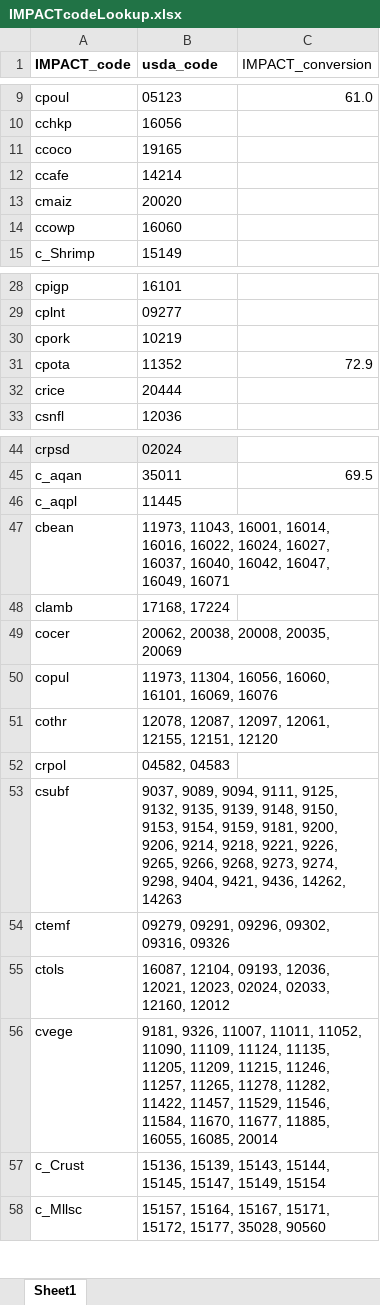
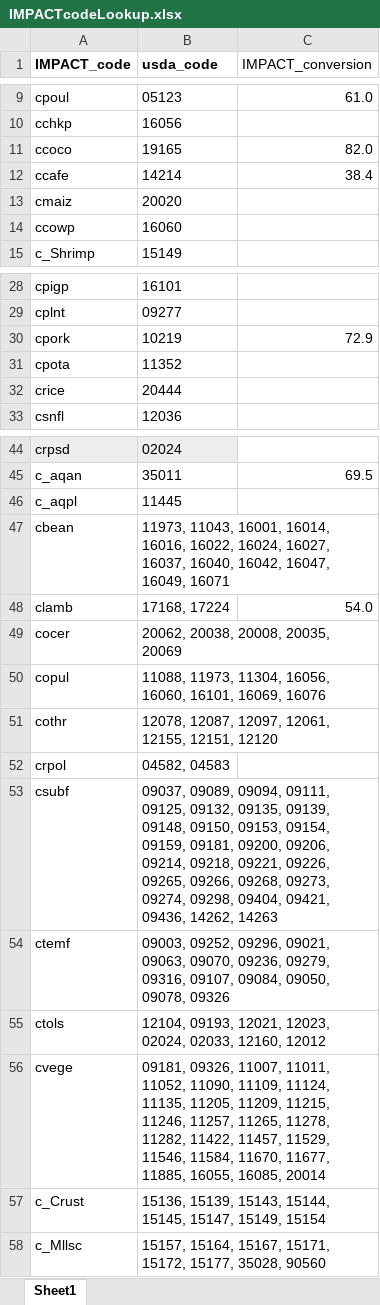
Before and after one commit to GeraldCNelson/nutmod, an Excel workbook: data-raw/NutrientData/nutrientDetails/IMPACTcodeLookup.xlsx, sheet Sheet1, drawn as a sheet; only a part is shown, gaps mark what is left out; values as stored, in another font and other column widths than the file's, no borders; the diff names each change by its address in the sheet, - before the commit and + after, or states it on an @@ line.

```diff
--- a/data-raw/NutrientData/nutrientDetails/IMPACTcodeLookup.xlsx (sheet Sheet1)
+++ b/data-raw/NutrientData/nutrientDetails/IMPACTcodeLookup.xlsx (sheet Sheet1)
-C11 (IMPACT_conversion): (empty)
+C11 (IMPACT_conversion): 82.0
-C12 (IMPACT_conversion): (empty)
+C12 (IMPACT_conversion): 38.4
-C30 (IMPACT_conversion): (empty)
+C30 (IMPACT_conversion): 72.9
-C31 (IMPACT_conversion): 72.9
+C31 (IMPACT_conversion): (empty)
-C48 (IMPACT_conversion): (empty)
+C48 (IMPACT_conversion): 54.0
-B50 (usda_code): 11973, 11304,…
+B50 (usda_code): 11088, 11973, 11304,…
-B53 (usda_code): 9037, 9089, 9094, 9111, 9125, 9132, 9135, 9139, 9148, 9150, 9153, 9154, 9159, 9181, 9200, 9206, 9214, 9218, 9221, 9226, 9265, 9266, 9268, 9273, 9274, 9298, 9404, 9421, 9436, 14262, 14263
+B53 (usda_code): 09037, 09089, 09094, 09111, 09125, 09132, 09135, 09139, 09148, 09150, 09153, 09154, 09159, 09181, 09200, 09206, 09214, 09218, 09221, 09226, 09265, 09266, 09268, 09273, 09274, 09298, 09404, 09421, 09436, 14262, 14263
-B54 (usda_code): 09279, 09291, 09296, 09302, 09316, 09326
+B54 (usda_code): 09003, 09252, 09296, 09021, 09063, 09070, 09236, 09279, 09316, 09107, 09084, 09050, 09078, 09326
-B55 (usda_code): 16087, 12104, 09193, 12036, 12021, 12023,…
+B55 (usda_code): 12104, 09193, 12021, 12023,…
-B56 (usda_code): 9181, 9326, 11007, 11011,…
+B56 (usda_code): 09181, 09326, 11007, 11011,…
```
Also changed, not shown: data-raw/NutrientData/NutrientCodeLookup.xlsx, data-raw/NutrientData/nutrientDetails/retentionLookup.xlsx, 26 other files.
